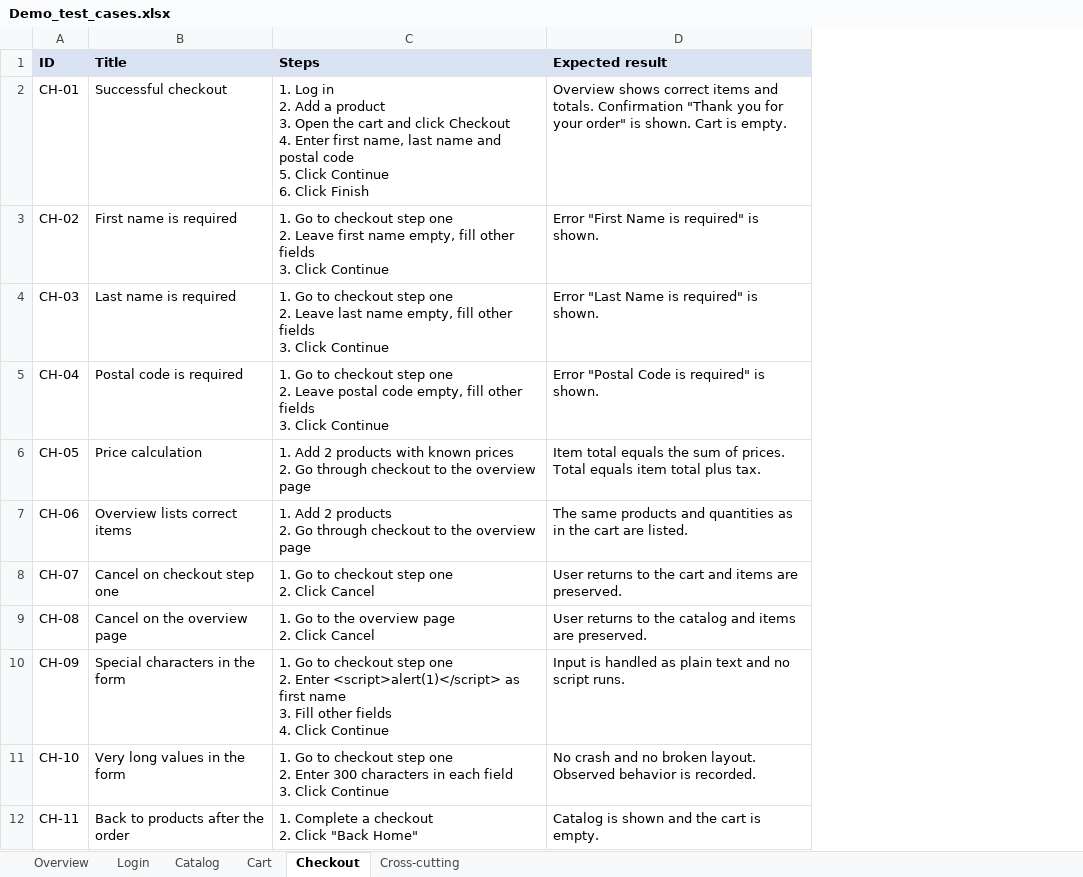
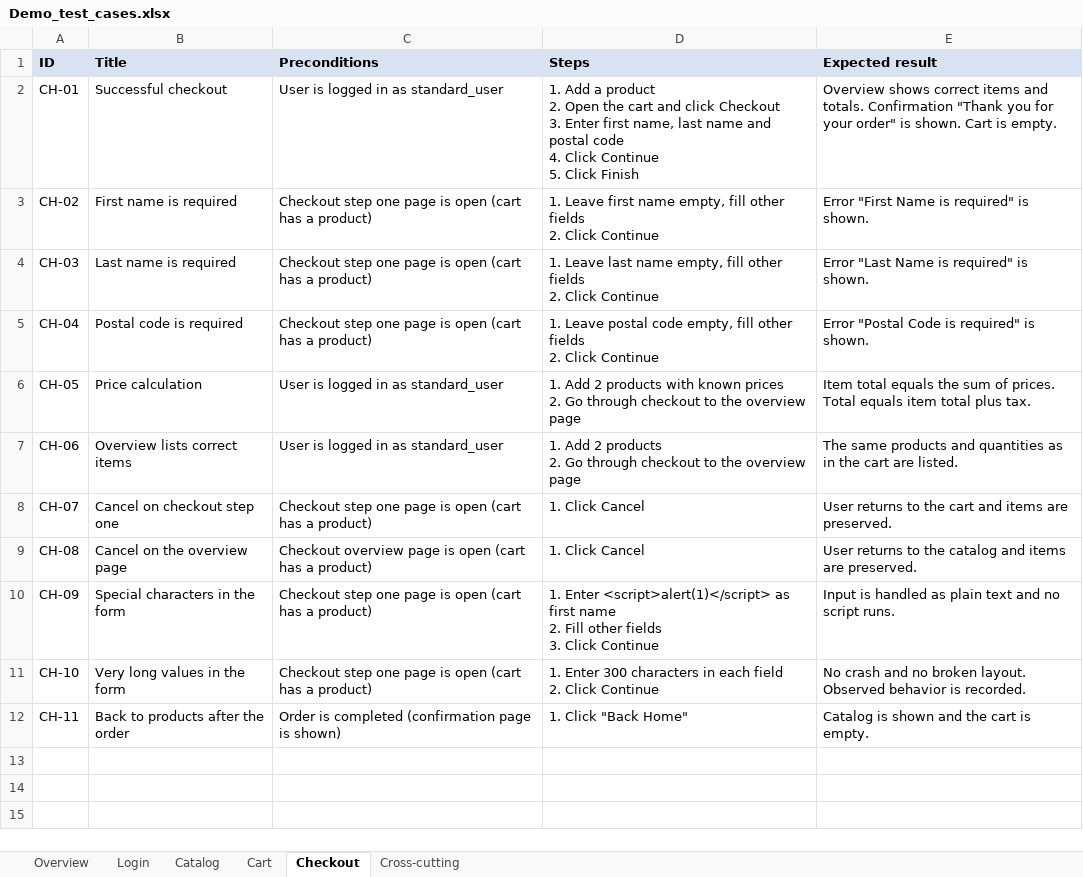
Before and after one commit to YuriySk9/qa-portfolio, an Excel workbook: saucedemo-test-cases/Demo_test_cases.xlsx, sheet Checkout, drawn as a sheet; values as stored, in another font and other column widths than the file's, no borders; addresses are those after the commit; ↵ is a line break in a cell; the diff names each change by its address in the sheet, - before the commit and + after, or states it on an @@ line.

```diff
--- a/saucedemo-test-cases/Demo_test_cases.xlsx (sheet Checkout)
+++ b/saucedemo-test-cases/Demo_test_cases.xlsx (sheet Checkout)
+column C (Preconditions), rows 2-12: User is logged in as standard_user | Checkout step one page is open (cart has a product) | Checkout step one page is open (cart has a product) | Checkout step one page is open (cart has a product) | User is logged in as standard_user | User is logged in as standard_user | Checkout step one page is open (cart has a product) | Checkout overview page is open (cart has a product) | Checkout step one page is open (cart has a product) | Checkout step one page is open (cart has a product) | Order is completed (confirmation page is shown)
-D2 (Steps): 1. Log in ↵ 2. Add a product ↵ 3. Open the cart and click Checkout ↵ 4. Enter first name, last name and postal code ↵ 5. Click Continue ↵ 6. Click Finish
+D2 (Steps): 1. Add a product ↵ 2. Open the cart and click Checkout ↵ 3. Enter first name, last name and postal code ↵ 4. Click Continue ↵ 5. Click Finish
-D3 (Steps): 1. Go to checkout step one ↵ 2. Leave first name empty, fill other fields ↵ 3. Click Continue
+D3 (Steps): 1. Leave first name empty, fill other fields ↵ 2. Click Continue
-D4 (Steps): 1. Go to checkout step one ↵ 2. Leave last name empty, fill other fields ↵ 3. Click Continue
+D4 (Steps): 1. Leave last name empty, fill other fields ↵ 2. Click Continue
-D5 (Steps): 1. Go to checkout step one ↵ 2. Leave postal code empty, fill other fields ↵ 3. Click Continue
+D5 (Steps): 1. Leave postal code empty, fill other fields ↵ 2. Click Continue
-D8 (Steps): 1. Go to checkout step one ↵ 2. Click Cancel
+D8 (Steps): 1. Click Cancel
-D9 (Steps): 1. Go to the overview page ↵ 2. Click Cancel
+D9 (Steps): 1. Click Cancel
-D10 (Steps): 1. Go to checkout step one ↵ 2. Enter <script>alert(1)</script> as first name ↵ 3. Fill other fields ↵ 4. Click Continue
+D10 (Steps): 1. Enter <script>alert(1)</script> as first name ↵ 2. Fill other fields ↵ 3. Click Continue
-D11 (Steps): 1. Go to checkout step one ↵ 2. Enter 300 characters in each field ↵ 3. Click Continue
+D11 (Steps): 1. Enter 300 characters in each field ↵ 2. Click Continue
-D12 (Steps): 1. Complete a checkout ↵ 2. Click "Back Home"
+D12 (Steps): 1. Click "Back Home"
```
Also changed, not shown: sheet Login, sheet Catalog, sheet Cart, sheet Cross-cutting.
